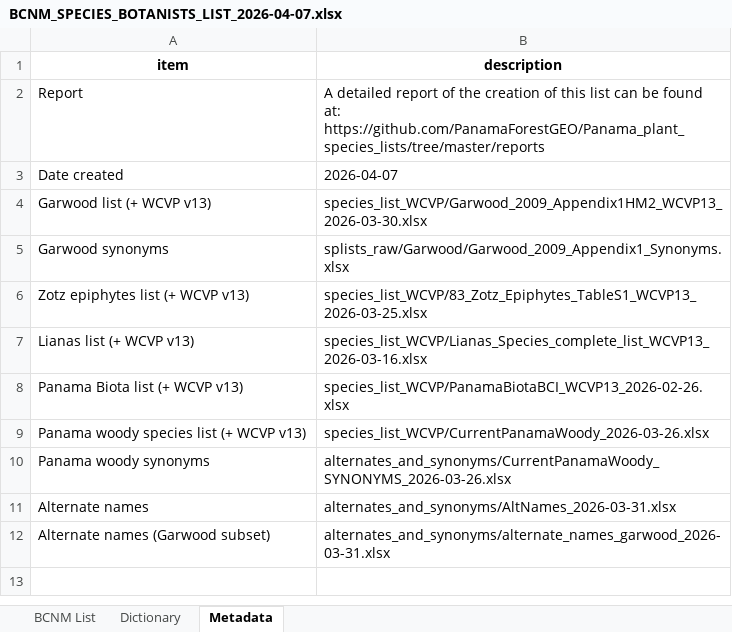
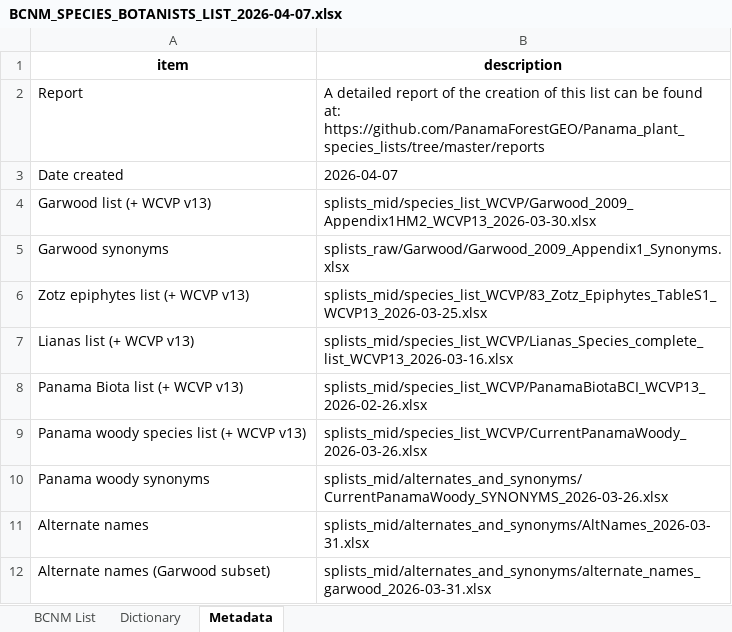
Before and after one commit to PanamaForestGEO/Panama_plant_species_lists, an Excel workbook: splists_out/BCNM_SPECIES_BOTANISTS_LIST_2026-04-07.xlsx, sheet Metadata, drawn as a sheet; values as stored, in another font and other column widths than the file's, no borders; the diff names each change by its address in the sheet, - before the commit and + after, or states it on an @@ line.

Commit message:
changed paths in metadata

```diff
--- a/splists_out/BCNM_SPECIES_BOTANISTS_LIST_2026-04-07.xlsx (sheet Metadata)
+++ b/splists_out/BCNM_SPECIES_BOTANISTS_LIST_2026-04-07.xlsx (sheet Metadata)
-B4 (description): species_list_WCVP/Garwood_2009_Appendix1HM2_WCVP13_2026-03-30.xlsx
+B4 (description): splists_mid/species_list_WCVP/Garwood_2009_Appendix1HM2_WCVP13_2026-03-30.xlsx
-B6 (description): species_list_WCVP/83_Zotz_Epiphytes_TableS1_WCVP13_2026-03-25.xlsx
+B6 (description): splists_mid/species_list_WCVP/83_Zotz_Epiphytes_TableS1_WCVP13_2026-03-25.xlsx
-B7 (description): species_list_WCVP/Lianas_Species_complete_list_WCVP13_2026-03-16.xlsx
+B7 (description): splists_mid/species_list_WCVP/Lianas_Species_complete_list_WCVP13_2026-03-16.xlsx
-B8 (description): species_list_WCVP/PanamaBiotaBCI_WCVP13_2026-02-26.xlsx
+B8 (description): splists_mid/species_list_WCVP/PanamaBiotaBCI_WCVP13_2026-02-26.xlsx
-B9 (description): species_list_WCVP/CurrentPanamaWoody_2026-03-26.xlsx
+B9 (description): splists_mid/species_list_WCVP/CurrentPanamaWoody_2026-03-26.xlsx
-B10 (description): alternates_and_synonyms/CurrentPanamaWoody_SYNONYMS_2026-03-26.xlsx
+B10 (description): splists_mid/alternates_and_synonyms/CurrentPanamaWoody_SYNONYMS_2026-03-26.xlsx
-B11 (description): alternates_and_synonyms/AltNames_2026-03-31.xlsx
+B11 (description): splists_mid/alternates_and_synonyms/AltNames_2026-03-31.xlsx
-B12 (description): alternates_and_synonyms/alternate_names_garwood_2026-03-31.xlsx
+B12 (description): splists_mid/alternates_and_synonyms/alternate_names_garwood_2026-03-31.xlsx
```
Also changed, not shown: splists_out/CurrentPanamaWoody_2026-04-11.xlsx.
